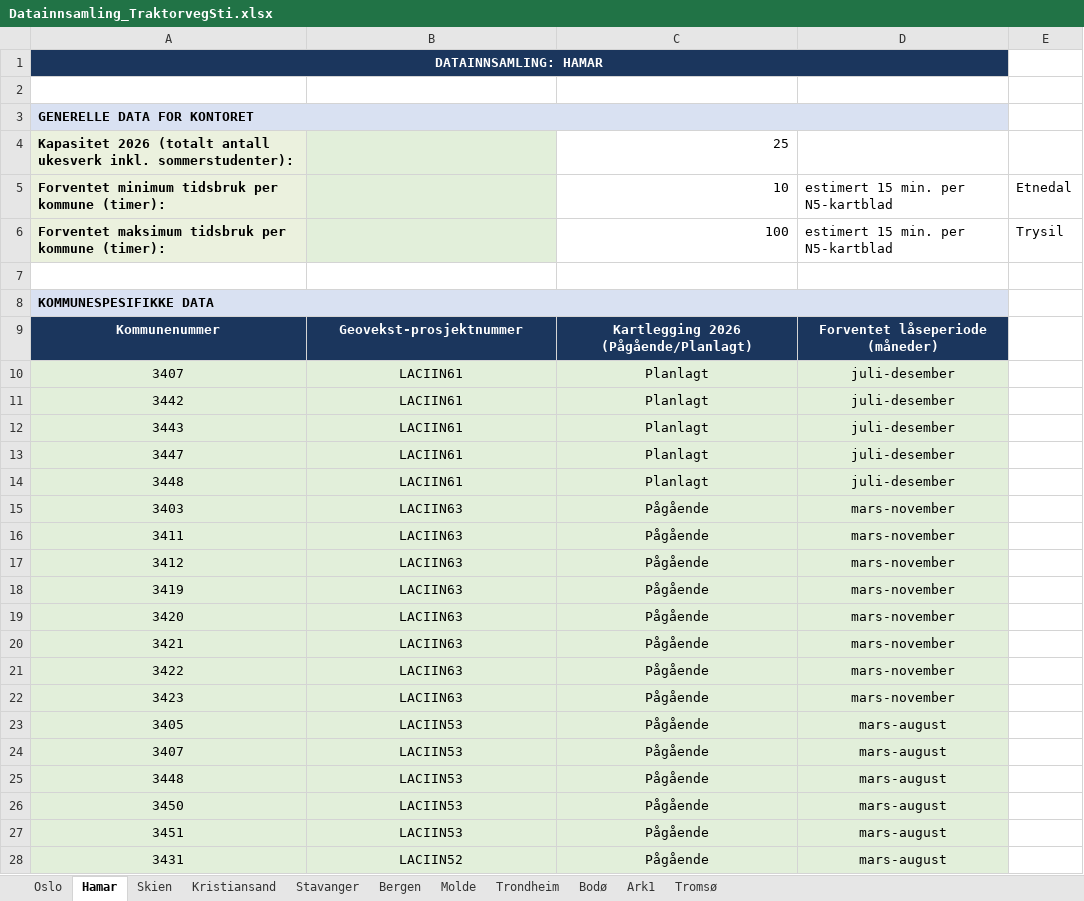
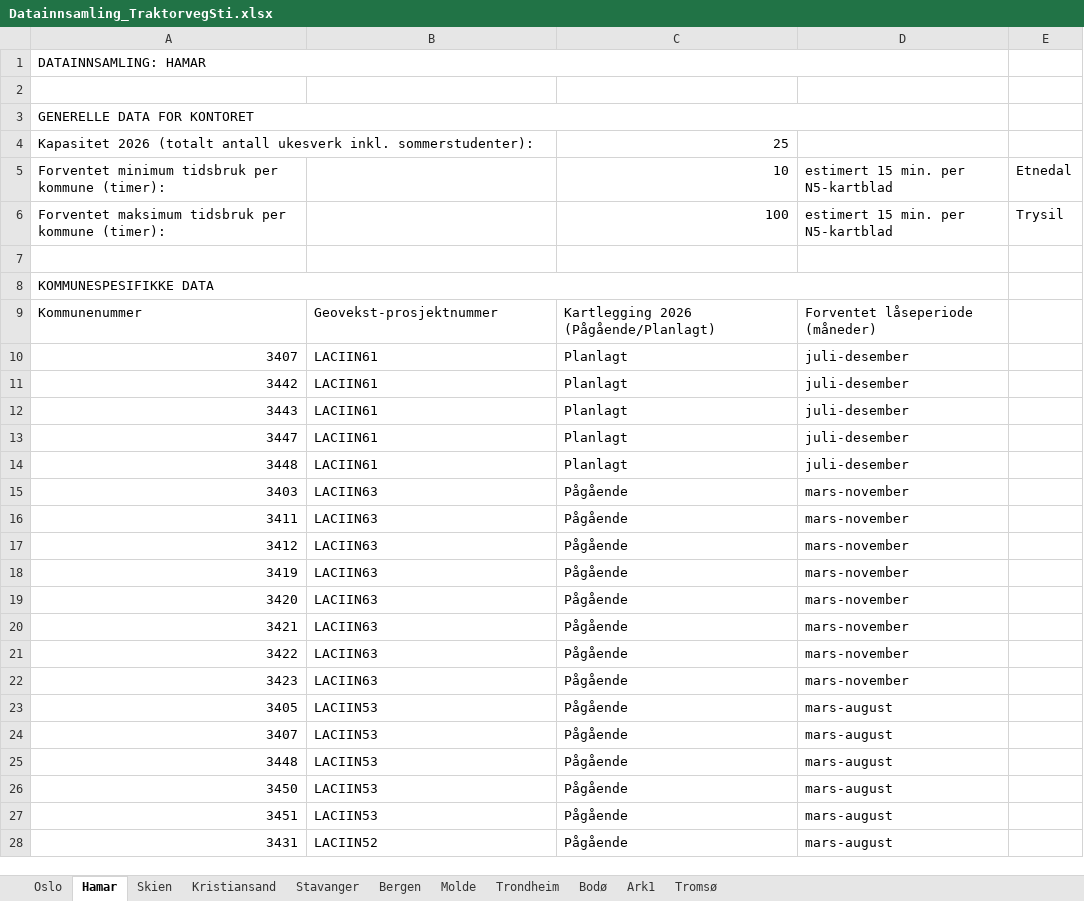
Before and after one commit to LOG650/G16-lotte-individuell, an Excel workbook: 004 data/raw_data/Datainnsamling_TraktorvegSti.xlsx, sheet Hamar, drawn as a sheet; only a part is shown; values as stored, in another font and other column widths than the file's, no borders; the diff covers the shown part only; the diff names each change by its address in the sheet, - before the commit and + after, or states it on an @@ line.

```diff
--- a/004 data/raw_data/Datainnsamling_TraktorvegSti.xlsx (sheet Hamar)
+++ b/004 data/raw_data/Datainnsamling_TraktorvegSti.xlsx (sheet Hamar)
@@ A1 bold: on → off, alignment: center → left, fill: #1B365D → none, text colour: #FFFFFF → black @@
-A3:A6 bold: on
+A3:A6 bold: off
-A3 fill: #D9E1F2
+A3 fill: none
-A4:A6 fill: #EBF1DE
+A4:A6 fill: none
-B4:B6 fill: #E2EFDA
+B4:B6 fill: none
@@ A8 bold: on → off, fill: #D9E1F2 → none @@
@@ A9:D9 bold: on → off, alignment: center → left, fill: #1B365D → none, text colour: #FFFFFF → black @@
-A10:D28 fill: #E2EFDA
+A10:D28 fill: none
-A10:A28 alignment: center
+A10:A28 alignment: right
-B10:D28 alignment: center
+B10:D28 alignment: left
```
Also changed, not shown: cell formats elsewhere in this sheet, sheet Molde, sheet Bergen, sheet Bodø, sheet Kristiansand, sheet Skien, sheet Tromsø, 3 more sheets.
